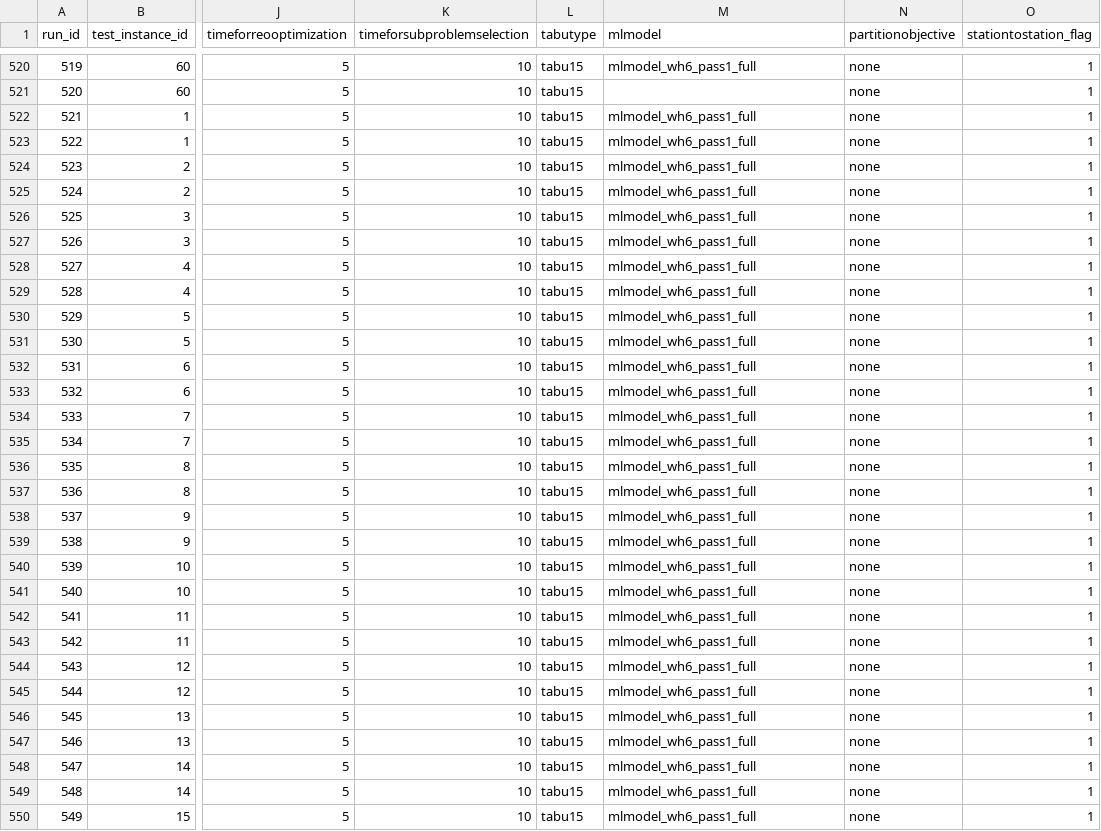
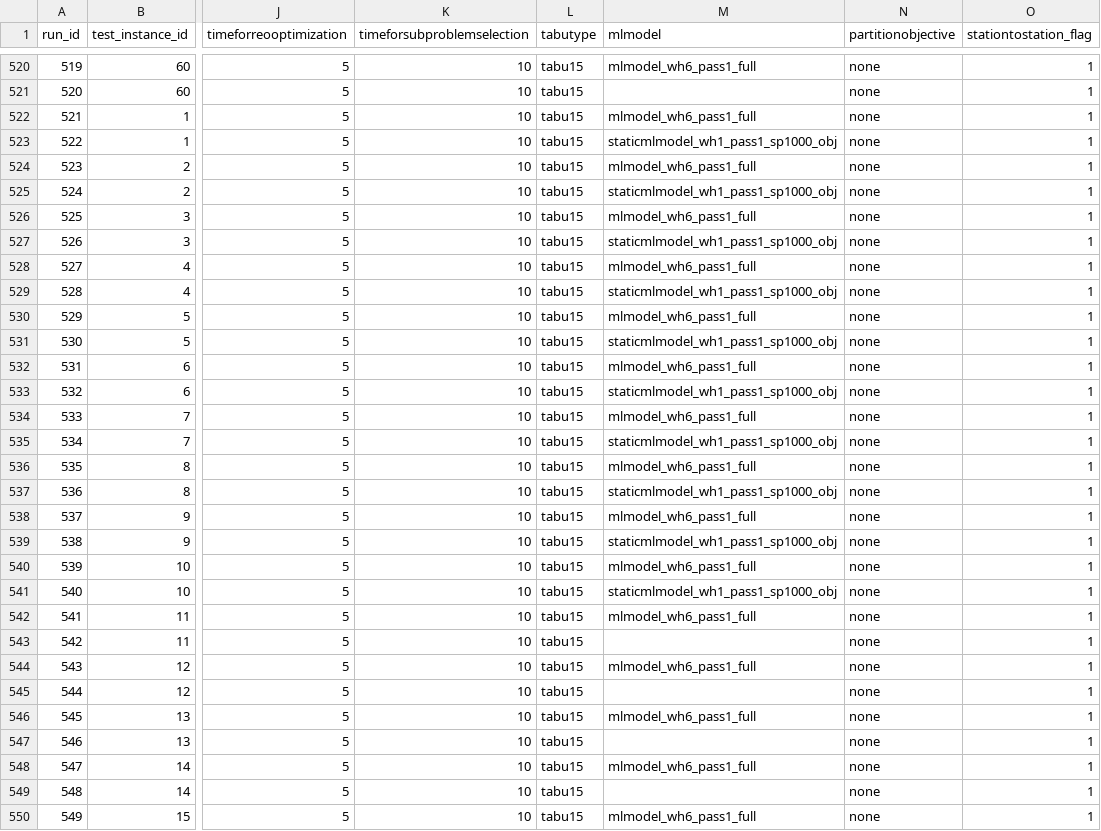
Before and after one commit to alexschmid3/warehouse-task-assignment, a CSV file: data/test_run_parameters.csv, drawn as a sheet; only a part is shown, gaps mark what is left out; the diff covers the shown part only; the diff names each change by its address in the sheet, - before the commit and + after, or states it on an @@ line.

Commit message:
Add static ML models

```diff
--- a/data/test_run_parameters.csv
+++ b/data/test_run_parameters.csv
-M523 (mlmodel): mlmodel_wh6_pass1_full
+M523 (mlmodel): staticmlmodel_wh1_pass1_sp1000_obj
-M525 (mlmodel): mlmodel_wh6_pass1_full
+M525 (mlmodel): staticmlmodel_wh1_pass1_sp1000_obj
-M527 (mlmodel): mlmodel_wh6_pass1_full
+M527 (mlmodel): staticmlmodel_wh1_pass1_sp1000_obj
-M529 (mlmodel): mlmodel_wh6_pass1_full
+M529 (mlmodel): staticmlmodel_wh1_pass1_sp1000_obj
-M531 (mlmodel): mlmodel_wh6_pass1_full
+M531 (mlmodel): staticmlmodel_wh1_pass1_sp1000_obj
-M533 (mlmodel): mlmodel_wh6_pass1_full
+M533 (mlmodel): staticmlmodel_wh1_pass1_sp1000_obj
-M535 (mlmodel): mlmodel_wh6_pass1_full
+M535 (mlmodel): staticmlmodel_wh1_pass1_sp1000_obj
-M537 (mlmodel): mlmodel_wh6_pass1_full
+M537 (mlmodel): staticmlmodel_wh1_pass1_sp1000_obj
-M539 (mlmodel): mlmodel_wh6_pass1_full
+M539 (mlmodel): staticmlmodel_wh1_pass1_sp1000_obj
-M541 (mlmodel): mlmodel_wh6_pass1_full
+M541 (mlmodel): staticmlmodel_wh1_pass1_sp1000_obj
-M543 (mlmodel): mlmodel_wh6_pass1_full
+M543 (mlmodel): (empty)
-M545 (mlmodel): mlmodel_wh6_pass1_full
+M545 (mlmodel): (empty)
-M547 (mlmodel): mlmodel_wh6_pass1_full
+M547 (mlmodel): (empty)
-M549 (mlmodel): mlmodel_wh6_pass1_full
+M549 (mlmodel): (empty)
```
Also changed, not shown: 56 edited cells elsewhere in this file.
